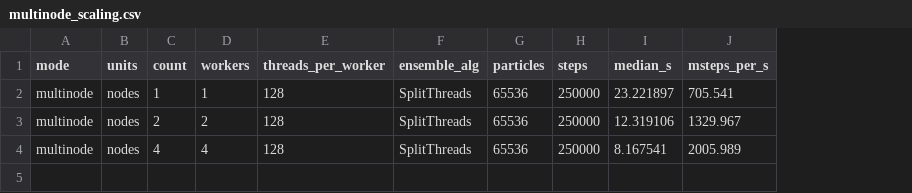
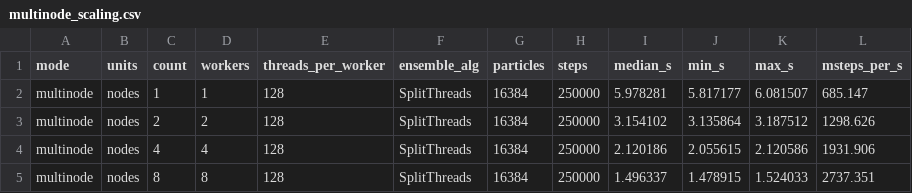
Before and after one commit to henry2004y/TestParticle.jl, a CSV file: benchmark/multinode_scaling.csv, drawn as a sheet; addresses are those after the commit; the diff names each change by its address in the sheet, - before the commit and + after, or states it on an @@ line.

```diff
--- a/benchmark/multinode_scaling.csv
+++ b/benchmark/multinode_scaling.csv
+column J (min_s), rows 2-4: 5.817177 | 3.135864 | 2.055615
+column K (max_s), rows 2-4: 6.081507 | 3.187512 | 2.120586
-G2:G4 (particles): 65536
+G2:G4 (particles): 16384
-I2 (median_s): 23.221897
+I2 (median_s): 5.978281
-L2 (msteps_per_s): 705.541
+L2 (msteps_per_s): 685.147
-I3 (median_s): 12.319106
+I3 (median_s): 3.154102
-L3 (msteps_per_s): 1329.967
+L3 (msteps_per_s): 1298.626
-I4 (median_s): 8.167541
+I4 (median_s): 2.120186
-L4 (msteps_per_s): 2005.989
+L4 (msteps_per_s): 1931.906
+row 5: multinode | nodes | 8 | 8 | 128 | SplitThreads | 16384 | 250000 | 1.496337 | 1.478915 | 1.524033 | 2737.351
```
Also changed, not shown: benchmark/distributed_scaling.csv, benchmark/threads_scaling.csv, 2 other files.
